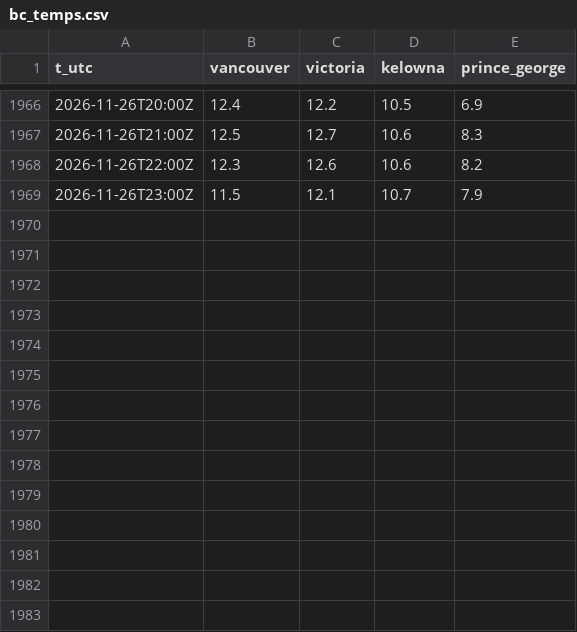
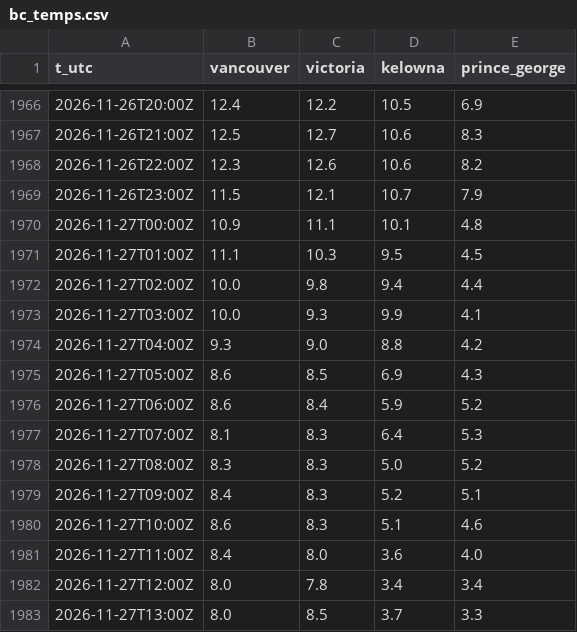
Before and after one commit to warrenboyle/bc-powerflow, a CSV file: docs/bc_temps.csv, drawn as a sheet; only a part is shown, gaps mark what is left out.

Commit message:
data update

```diff
--- a/docs/bc_temps.csv
+++ b/docs/bc_temps.csv
@@ -1969 +1969,15 @@ t_utc,vancouver,victoria,kelowna,prince_george
 2026-11-26T23:00Z,11.5,12.1,10.7,7.9
+2026-11-27T00:00Z,10.9,11.1,10.1,4.8
+2026-11-27T01:00Z,11.1,10.3,9.5,4.5
+2026-11-27T02:00Z,10.0,9.8,9.4,4.4
+2026-11-27T03:00Z,10.0,9.3,9.9,4.1
+2026-11-27T04:00Z,9.3,9.0,8.8,4.2
+2026-11-27T05:00Z,8.6,8.5,6.9,4.3
+2026-11-27T06:00Z,8.6,8.4,5.9,5.2
+2026-11-27T07:00Z,8.1,8.3,6.4,5.3
+2026-11-27T08:00Z,8.3,8.3,5.0,5.2
+2026-11-27T09:00Z,8.4,8.3,5.2,5.1
+2026-11-27T10:00Z,8.6,8.3,5.1,4.6
+2026-11-27T11:00Z,8.4,8.0,3.6,4.0
+2026-11-27T12:00Z,8.0,7.8,3.4,3.4
+2026-11-27T13:00Z,8.0,8.5,3.7,3.3
```
Also changed, not shown: docs/hourly.csv, docs/source_compare.csv, 4 other files.
